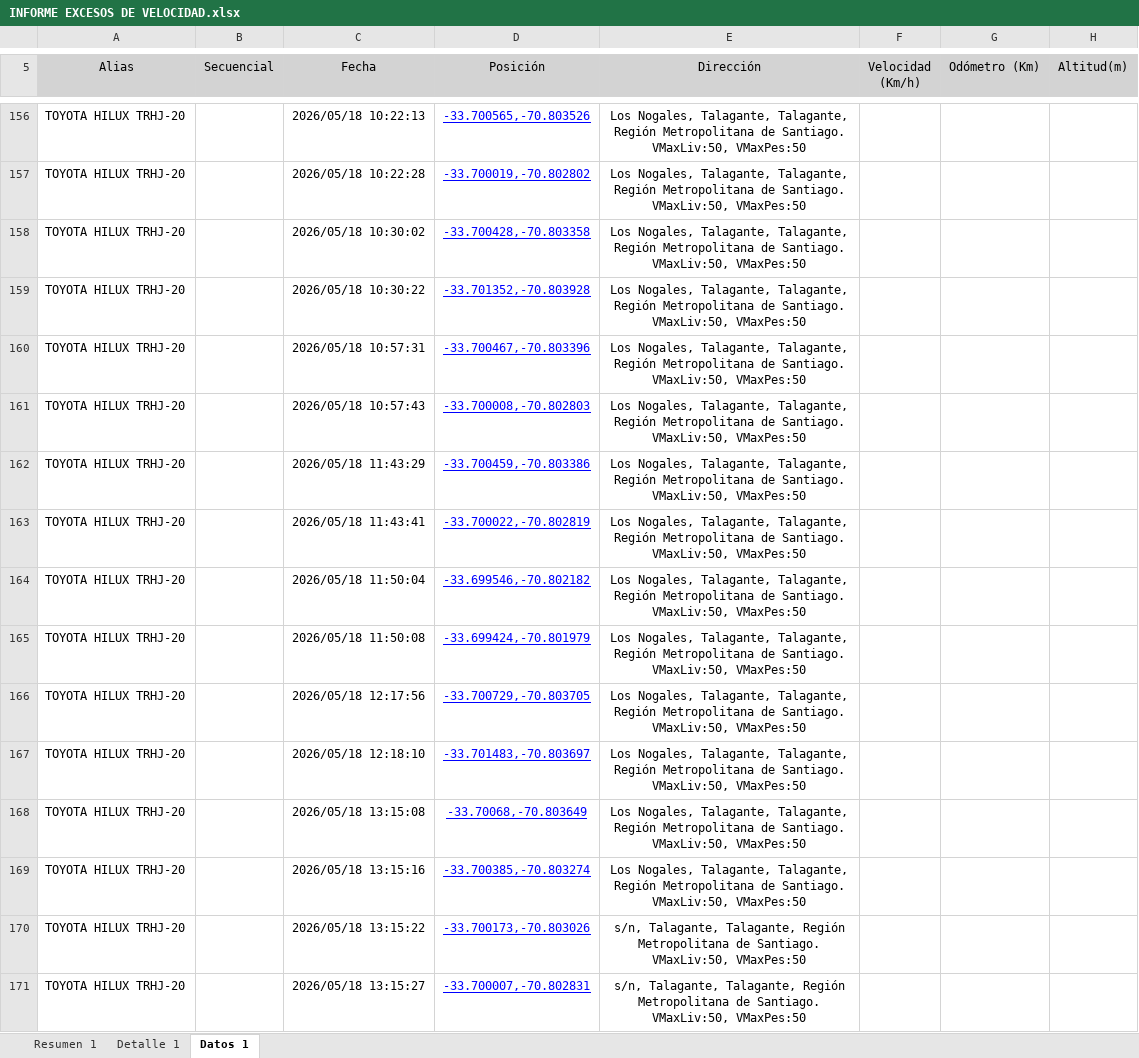
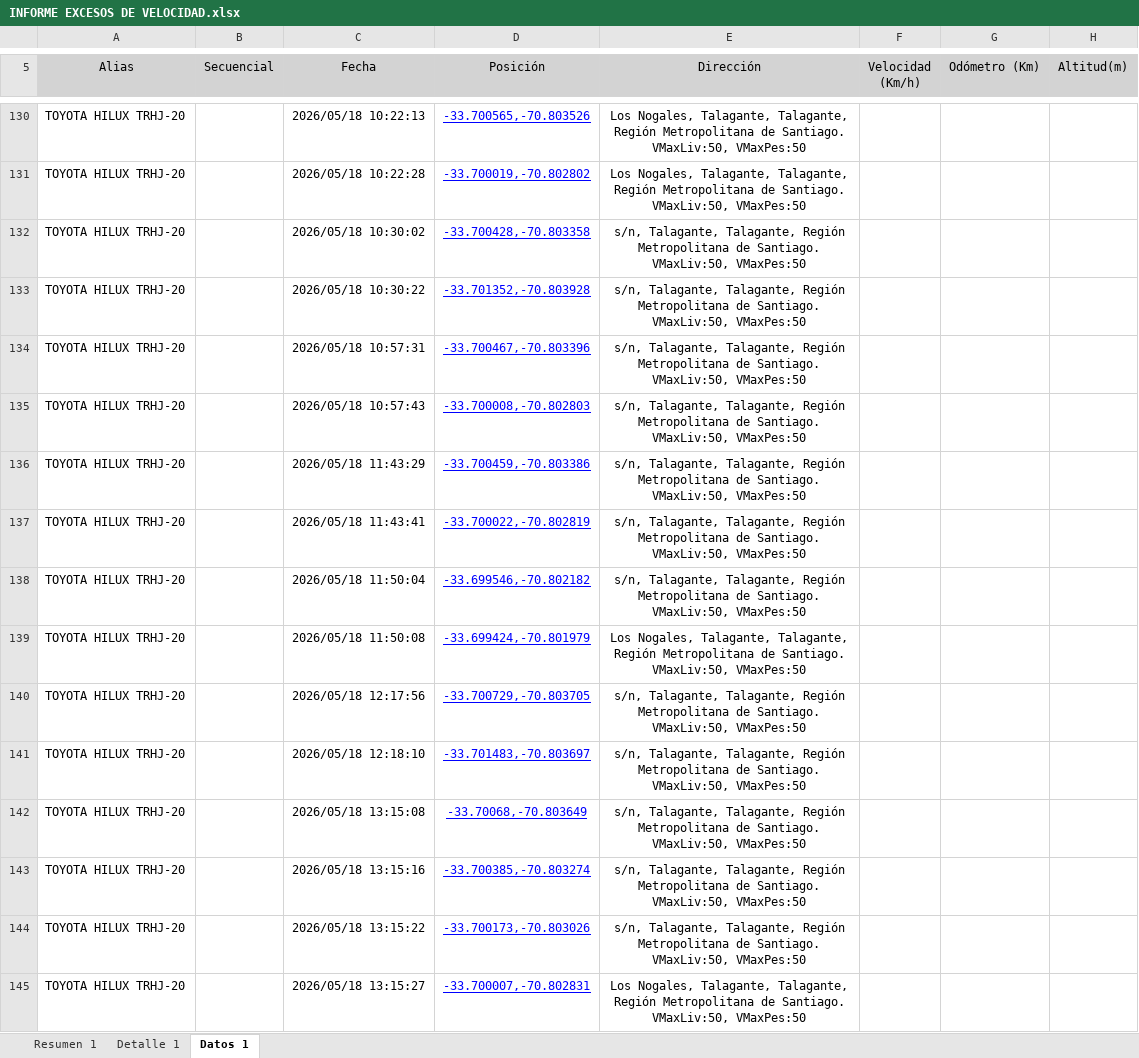
Before and after one commit to WurfelSPA/tracklink-santamarta, an Excel workbook: INFORME EXCESOS DE VELOCIDAD.xlsx, sheet Datos 1, drawn as a sheet; only a part is shown, gaps mark what is left out; values as stored, in another font and other column widths than the file's, no borders; table styles not drawn; addresses are those after the commit; the diff covers the shown part only; the diff names each change by its address in the sheet, - before the commit and + after, or states it on an @@ line.

```diff
--- a/INFORME EXCESOS DE VELOCIDAD.xlsx (sheet Datos 1)
+++ b/INFORME EXCESOS DE VELOCIDAD.xlsx (sheet Datos 1)
-E132:E138 (Dirección): Los Nogales, Talagante, Talagante,…
+E132:E138 (Dirección): s/n, Talagante, Talagante,…
-E140:E143 (Dirección): Los Nogales, Talagante, Talagante,…
+E140:E143 (Dirección): s/n, Talagante, Talagante,…
-E145 (Dirección): s/n, Talagante, Talagante,…
+E145 (Dirección): Los Nogales, Talagante, Talagante,…
```
Also changed, not shown: 111 added rows, 121 removed rows and 516 edited cells elsewhere in this sheet, sheet Detalle 1, sheet Resumen 1.
